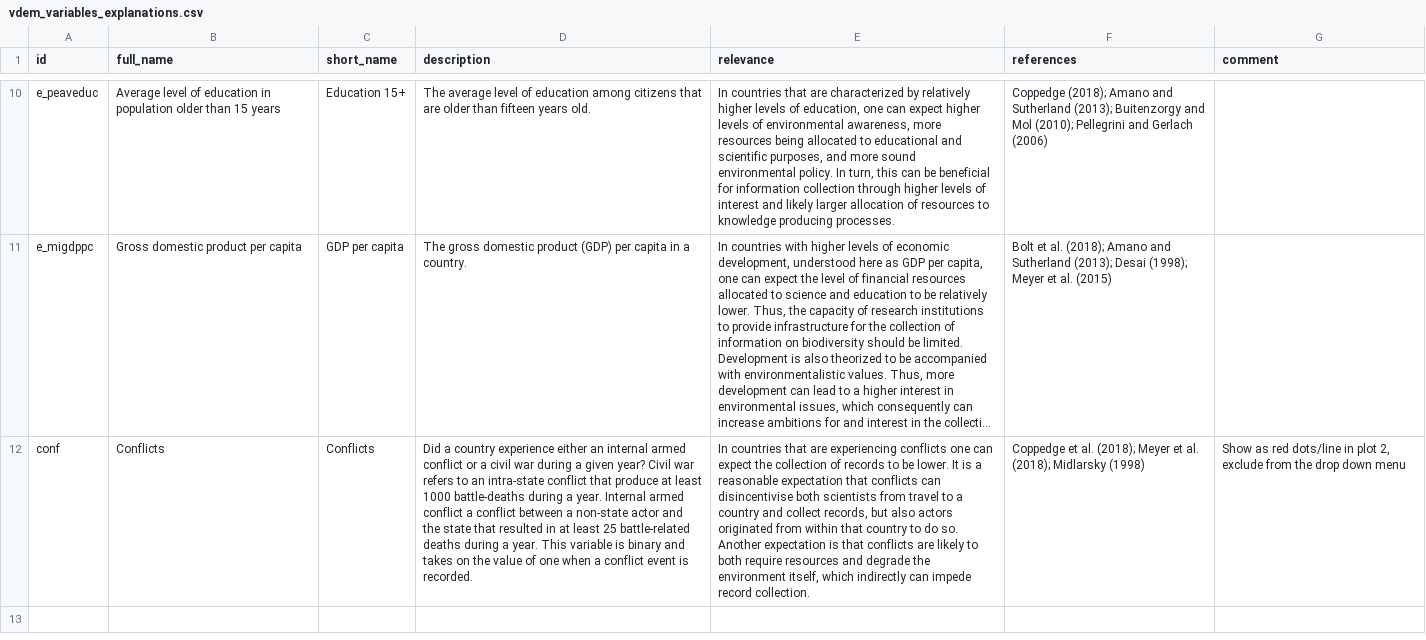
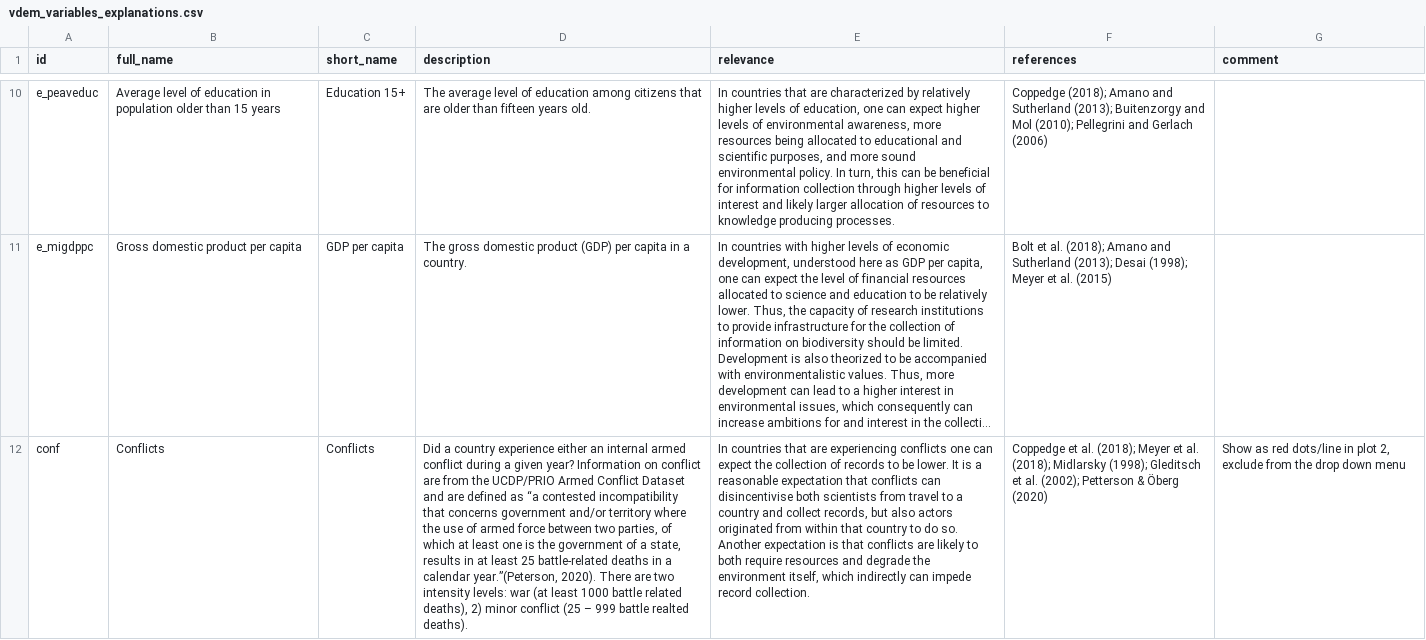
Before and after one commit to AntonelliLab/Bio-Dem, a CSV file: public/data/vdem_variables_explanations.csv, drawn as a sheet; only a part is shown, gaps mark what is left out; long unchanged cells end in …; the diff names each change by its address in the sheet, - before the commit and + after, or states it on an @@ line.

Commit message:
app: Use new UCDP major/minor conflict data

```diff
--- a/public/data/vdem_variables_explanations.csv
+++ b/public/data/vdem_variables_explanations.csv
-D12 (description): …armed conflict or a civil war during a given year? Civil war refers to an intra-state conflict that produce at least 1000 battle-deaths during a year. Internal armed conflict a conflict between a non-state actor and the state that resulted in at least 25 battle-related deaths during a year. This variable is binary and takes on the value of one when a conflict event is recorded.
+D12 (description): …armed conflict during a given year? Information on conflict are from the UCDP/PRIO Armed Conflict Dataset and are defined as “a contested incompatibility that concerns government and/or territory where the use of armed force between two parties, of which at least one is the government of a state, results in at least 25 battle-related deaths in a calendar year.”(Peterson, 2020). There are two intensity levels: war (at least 1000 battle related deaths), 2) minor conflict (25 – 999 battle realted deaths).
-F12 (references): …(2018); Midlarsky (1998)
+F12 (references): …(2018); Midlarsky (1998); Gleditsch et al. (2002); Petterson & Öberg (2020)
```
Also changed, not shown: 3 other files.
